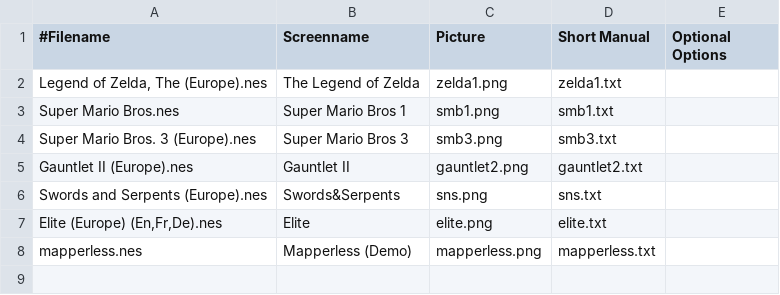
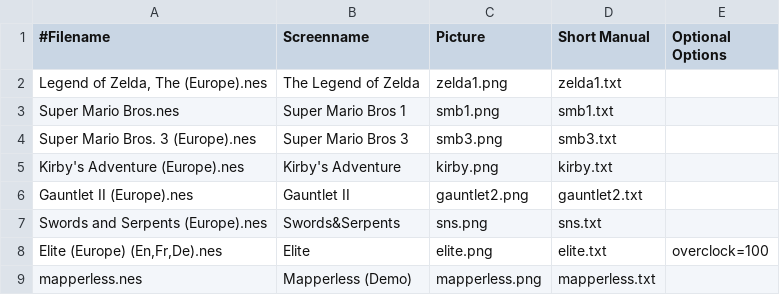
Before and after one commit to bastetfurry/ESPNES, a CSV file: roms/settings.csv, drawn as a sheet.

```diff
--- a/roms/settings.csv
+++ b/roms/settings.csv
@@ -4,5 +4,6 @@
 "Super Mario Bros. 3 (Europe).nes","Super Mario Bros 3","smb3.png","smb3.txt"
+"Kirby's Adventure (Europe).nes","Kirby's Adventure","kirby.png","kirby.txt"
 "Gauntlet II (Europe).nes","Gauntlet II","gauntlet2.png","gauntlet2.txt"
 "Swords and Serpents (Europe).nes","Swords&Serpents","sns.png","sns.txt"
-"Elite (Europe) (En,Fr,De).nes","Elite","elite.png","elite.txt"
+"Elite (Europe) (En,Fr,De).nes","Elite","elite.png","elite.txt","overclock=100"
 "mapperless.nes","Mapperless (Demo)","mapperless.png","mapperless.txt"
```
